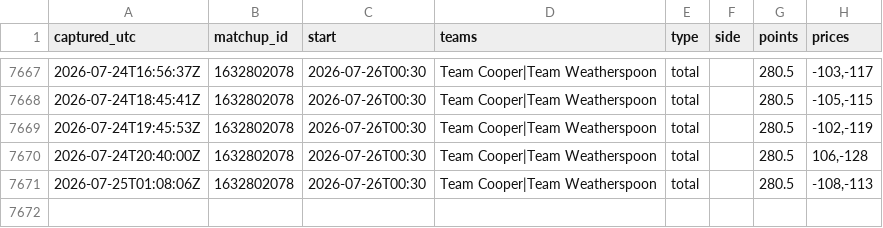
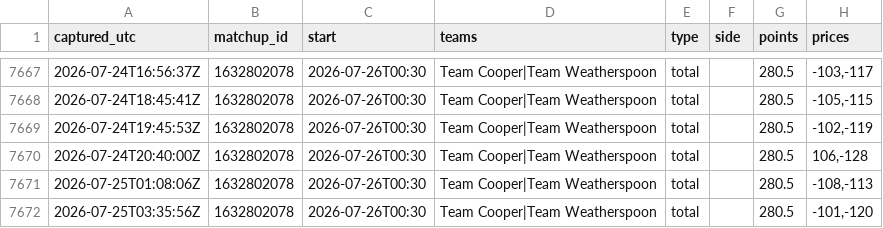
Before and after one commit to JollyChenn/wnba-line-capture, a CSV file: gamelines.csv, drawn as a sheet; only a part is shown, gaps mark what is left out.

```diff
--- a/gamelines.csv
+++ b/gamelines.csv
@@ -7671 +7671,2 @@ captured_utc,matchup_id,start,teams,type,side,points,prices
 2026-07-25T01:08:06Z,1632802078,2026-07-26T00:30,Team Cooper|Team Weatherspoon,total,,280.5,"-108,-113"
+2026-07-25T03:35:56Z,1632802078,2026-07-26T00:30,Team Cooper|Team Weatherspoon,total,,280.5,"-101,-120"
```
Also changed, not shown: 1 other file.
